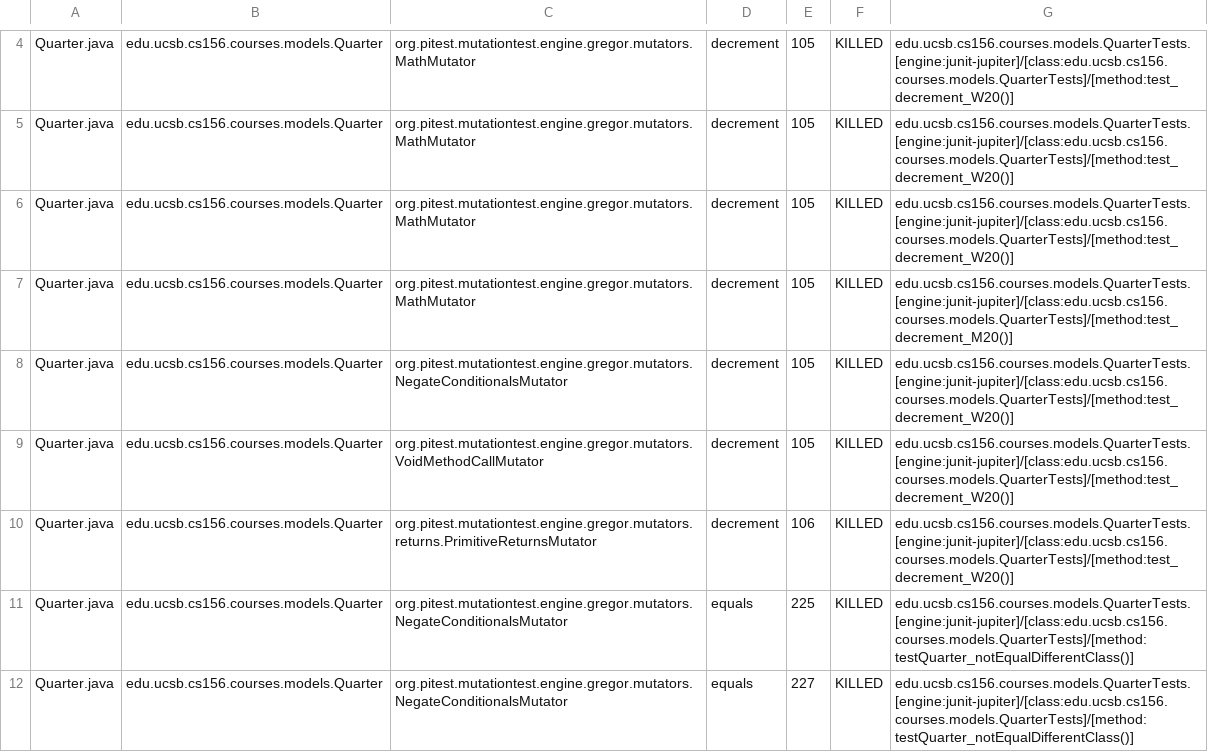
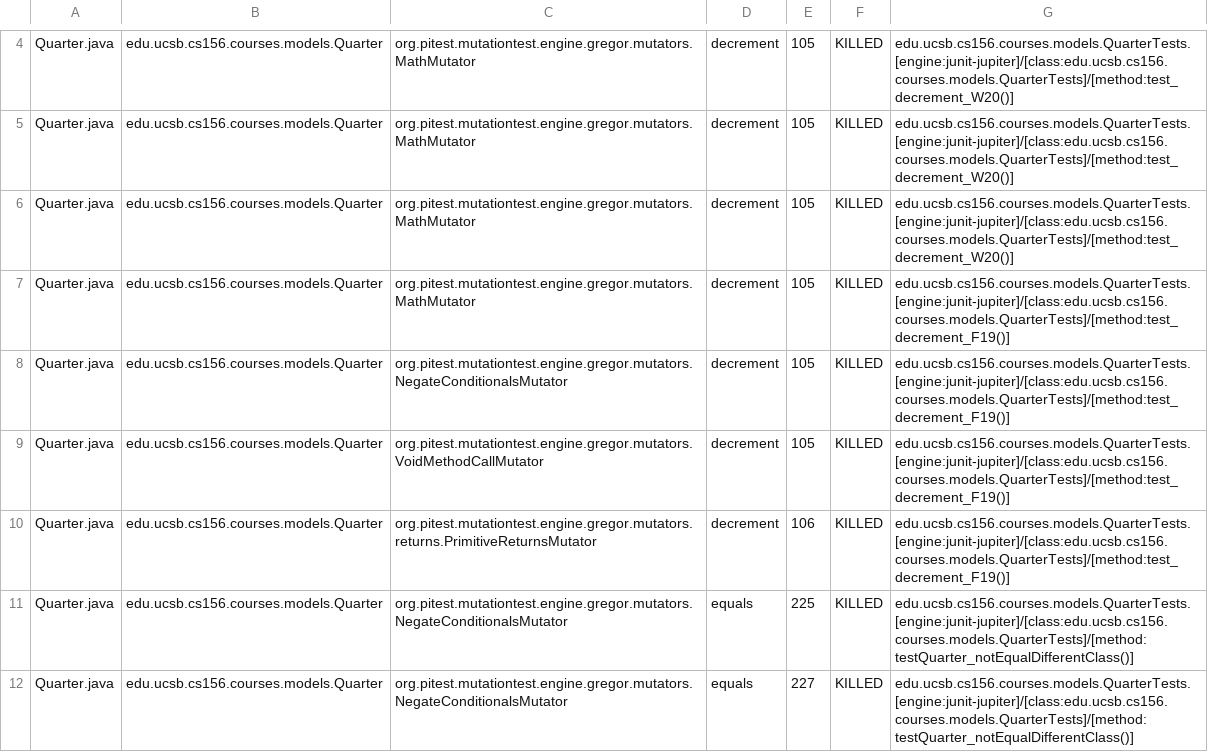
Before and after one commit to ucsb-cs156-s23/proj-courses-s23-7pm-2, a CSV file: pitest/mutations.csv, drawn as a sheet; only a part is shown, gaps mark what is left out; the diff covers the shown part only.

Commit message:
Deploying to gh-pages from @ ucsb-cs156-s23/proj-courses-s23-7pm-2@644343cc62eaba586a8753d710d605415ffa8da4 🚀

```diff
--- a/pitest/mutations.csv
+++ b/pitest/mutations.csv
@@ -6,6 +6,6 @@ Quarter.java,edu.ucsb.cs156.courses.models.Quarter,org.pitest.mutationtest.engin
 Quarter.java,edu.ucsb.cs156.courses.models.Quarter,org.pitest.mutationtest.engine.gregor.mutators.MathMutator,decrement,105,KILLED,edu.ucsb.cs156.courses.models.QuarterTests.[engine:junit-jupiter]/[class:edu.ucsb.cs156.courses.models.QuarterTests]/[method:test_decrement_W20()]
-Quarter.java,edu.ucsb.cs156.courses.models.Quarter,org.pitest.mutationtest.engine.gregor.mutators.MathMutator,decrement,105,KILLED,edu.ucsb.cs156.courses.models.QuarterTests.[engine:junit-jupiter]/[class:edu.ucsb.cs156.courses.models.QuarterTests]/[method:test_decrement_M20()]
-Quarter.java,edu.ucsb.cs156.courses.models.Quarter,org.pitest.mutationtest.engine.gregor.mutators.NegateConditionalsMutator,decrement,105,KILLED,edu.ucsb.cs156.courses.models.QuarterTests.[engine:junit-jupiter]/[class:edu.ucsb.cs156.courses.models.QuarterTests]/[method:test_decrement_W20()]
-Quarter.java,edu.ucsb.cs156.courses.models.Quarter,org.pitest.mutationtest.engine.gregor.mutators.VoidMethodCallMutator,decrement,105,KILLED,edu.ucsb.cs156.courses.models.QuarterTests.[engine:junit-jupiter]/[class:edu.ucsb.cs156.courses.models.QuarterTests]/[method:test_decrement_W20()]
-Quarter.java,edu.ucsb.cs156.courses.models.Quarter,org.pitest.mutationtest.engine.gregor.mutators.returns.PrimitiveReturnsMutator,decrement,106,KILLED,edu.ucsb.cs156.courses.models.QuarterTests.[engine:junit-jupiter]/[class:edu.ucsb.cs156.courses.models.QuarterTests]/[method:test_decrement_W20()]
+Quarter.java,edu.ucsb.cs156.courses.models.Quarter,org.pitest.mutationtest.engine.gregor.mutators.MathMutator,decrement,105,KILLED,edu.ucsb.cs156.courses.models.QuarterTests.[engine:junit-jupiter]/[class:edu.ucsb.cs156.courses.models.QuarterTests]/[method:test_decrement_F19()]
+Quarter.java,edu.ucsb.cs156.courses.models.Quarter,org.pitest.mutationtest.engine.gregor.mutators.NegateConditionalsMutator,decrement,105,KILLED,edu.ucsb.cs156.courses.models.QuarterTests.[engine:junit-jupiter]/[class:edu.ucsb.cs156.courses.models.QuarterTests]/[method:test_decrement_F19()]
+Quarter.java,edu.ucsb.cs156.courses.models.Quarter,org.pitest.mutationtest.engine.gregor.mutators.VoidMethodCallMutator,decrement,105,KILLED,edu.ucsb.cs156.courses.models.QuarterTests.[engine:junit-jupiter]/[class:edu.ucsb.cs156.courses.models.QuarterTests]/[method:test_decrement_F19()]
+Quarter.java,edu.ucsb.cs156.courses.models.Quarter,org.pitest.mutationtest.engine.gregor.mutators.returns.PrimitiveReturnsMutator,decrement,106,KILLED,edu.ucsb.cs156.courses.models.QuarterTests.[engine:junit-jupiter]/[class:edu.ucsb.cs156.courses.models.QuarterTests]/[method:test_decrement_F19()]
 Quarter.java,edu.ucsb.cs156.courses.models.Quarter,org.pitest.mutationtest.engine.gregor.mutators.NegateConditionalsMutator,equals,225,KILLED,edu.ucsb.cs156.courses.models.QuarterTests.[engine:junit-jupiter]/[class:edu.ucsb.cs156.courses.models.QuarterTests]/[method:testQuarter_notEqualDifferentClass()]
```
Also changed, not shown: 4 added rows and 81 edited cells elsewhere in this file, 43 other files.
